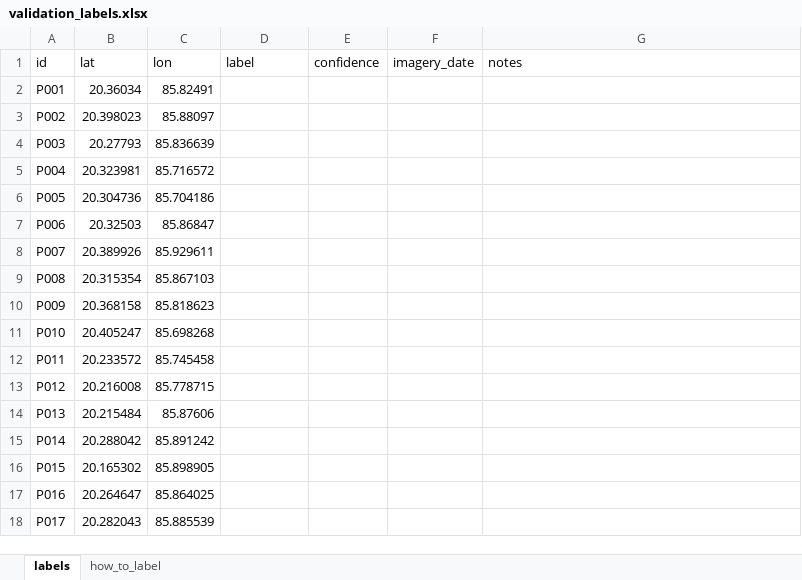
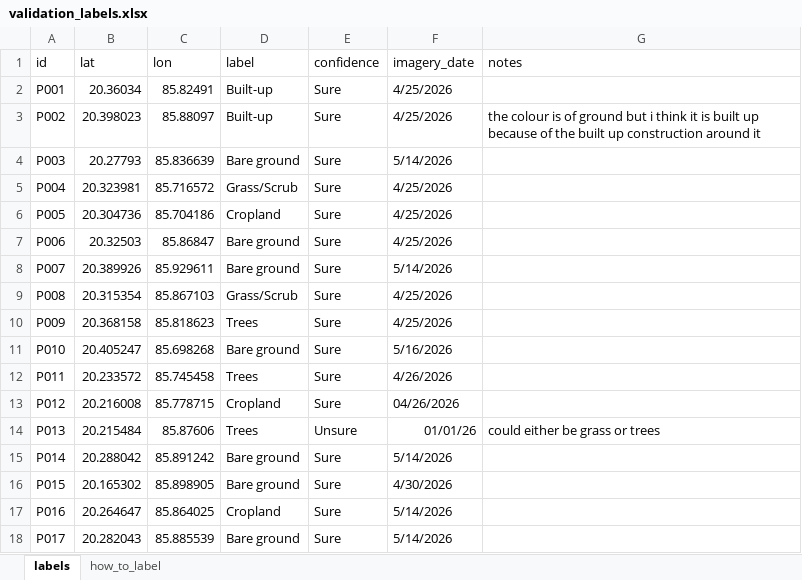
Before and after one commit to Hrytwik/geotact, an Excel workbook: validation/validation_labels.xlsx, sheet labels, drawn as a sheet; only a part is shown; values as stored, in another font and other column widths than the file's, no borders; the diff covers the shown part only; the diff names each change by its address in the sheet, - before the commit and + after, or states it on an @@ line.

Commit message:
Land-use labels: all 300 points labelled by the user (checkpoint); plan update

```diff
--- a/validation/validation_labels.xlsx (sheet labels)
+++ b/validation/validation_labels.xlsx (sheet labels)
-D2:D3 (label): (empty)
+D2:D3 (label): Built-up
-E2:E13 (confidence): (empty)
+E2:E13 (confidence): Sure
-F2:F3 (imagery_date): (empty)
+F2:F3 (imagery_date): 4/25/2026
-G3 (notes): (empty)
+G3 (notes): the colour is of ground but i think it is built up because of the built up construction around it
-D4 (label): (empty)
+D4 (label): Bare ground
-F4 (imagery_date): (empty)
+F4 (imagery_date): 5/14/2026
-D5 (label): (empty)
+D5 (label): Grass/Scrub
-F5:F7 (imagery_date): (empty)
+F5:F7 (imagery_date): 4/25/2026
-D6 (label): (empty)
+D6 (label): Cropland
-D7:D8 (label): (empty)
+D7:D8 (label): Bare ground
-F8 (imagery_date): (empty)
+F8 (imagery_date): 5/14/2026
-D9 (label): (empty)
+D9 (label): Grass/Scrub
-F9:F10 (imagery_date): (empty)
+F9:F10 (imagery_date): 4/25/2026
-D10 (label): (empty)
+D10 (label): Trees
-D11 (label): (empty)
+D11 (label): Bare ground
-F11 (imagery_date): (empty)
+F11 (imagery_date): 5/16/2026
-D12 (label): (empty)
+D12 (label): Trees
-F12 (imagery_date): (empty)
+F12 (imagery_date): 4/26/2026
-D13 (label): (empty)
+D13 (label): Cropland
-F13 (imagery_date): (empty)
+F13 (imagery_date): 04/26/2026
-D14 (label): (empty)
+D14 (label): Trees
-E14 (confidence): (empty)
+E14 (confidence): Unsure
-F14 (imagery_date): (empty)
+F14 (imagery_date): 01/01/26
-G14 (notes): (empty)
+G14 (notes): could either be grass or trees
-D15:D16 (label): (empty)
+D15:D16 (label): Bare ground
-E15:E18 (confidence): (empty)
+E15:E18 (confidence): Sure
-F15 (imagery_date): (empty)
+F15 (imagery_date): 5/14/2026
-F16 (imagery_date): (empty)
+F16 (imagery_date): 4/30/2026
-D17 (label): (empty)
+D17 (label): Cropland
-F17:F18 (imagery_date): (empty)
+F17:F18 (imagery_date): 5/14/2026
-D18 (label): (empty)
+D18 (label): Bare ground
```
Also changed, not shown: 859 edited cells elsewhere in this sheet.
